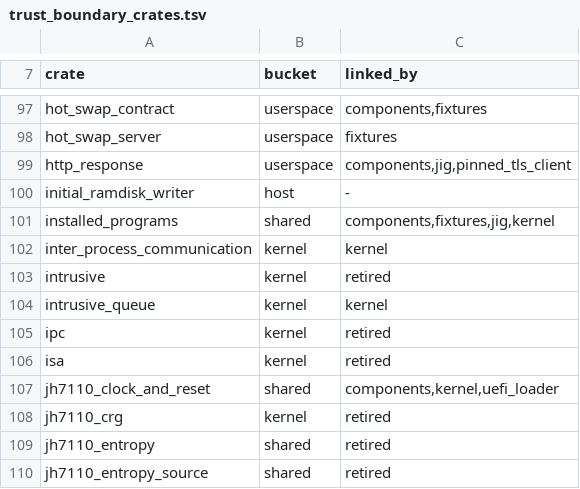
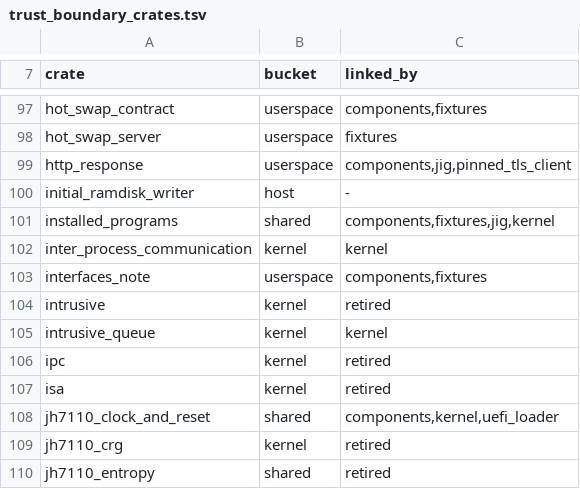
Before and after one commit to nifeos/nife, a TSV file: helpers/trust_boundary_crates.tsv, drawn as a sheet; only a part is shown, gaps mark what is left out; the shorter side is filled out with more unchanged rows.

```diff
--- a/helpers/trust_boundary_crates.tsv
+++ b/helpers/trust_boundary_crates.tsv
@@ -102,2 +102,3 @@ installed_programs	shared	components,fixtures,jig,kernel
 inter_process_communication	kernel	kernel
+interfaces_note	userspace	components,fixtures
 intrusive	kernel	retired
```
Also changed, not shown: 2 other files.
